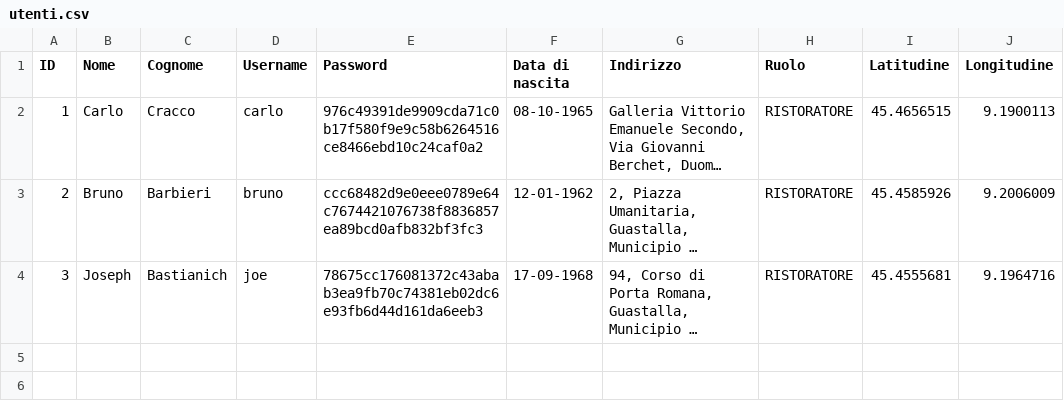
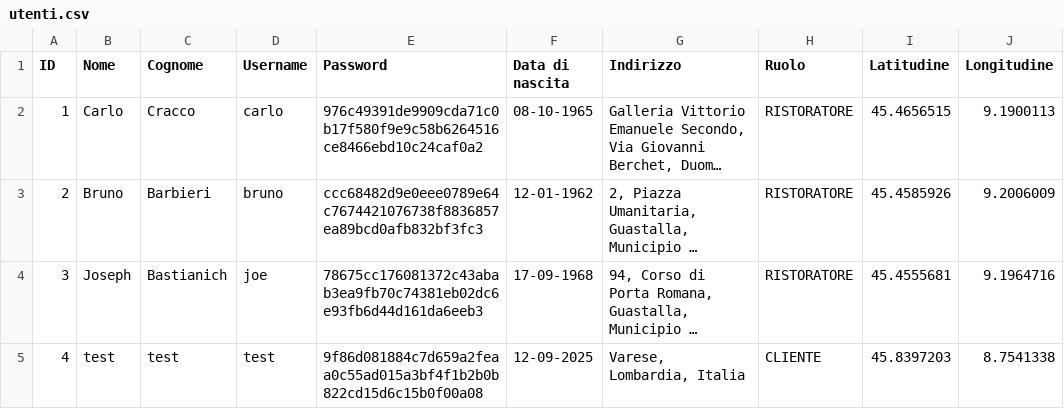
Before and after one commit to fgirlanda/The-Knife, a CSV file: Consegna/data/fileCSV/utenti.csv, drawn as a sheet; long unchanged cells end in …; the diff names each change by its address in the sheet, - before the commit and + after, or states it on an @@ line.

```diff
--- a/Consegna/data/fileCSV/utenti.csv
+++ b/Consegna/data/fileCSV/utenti.csv
+row 5: 4 | test | test | test | 9f86d081884c7d659a2feaa0c55ad015a3bf4f1b2b0b822cd15d6c15b0f00a08 | 12-09-2025 | Varese, Lombardia, Italia | CLIENTE | 45.8397203 | 8.7541338
```
Also changed, not shown: Consegna/data/fileCSV/ristoranti.csv, 1 other file.
